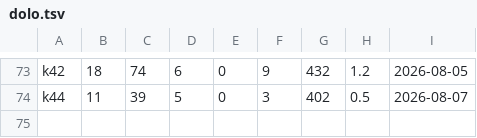
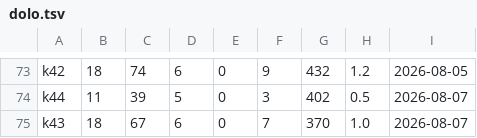
Before and after one commit to sakuralegend/ankiagent, a TSV file: data/huongdan/kho/dolo.tsv, drawn as a sheet; only a part is shown, gaps mark what is left out; the diff names each change by its address in the sheet, - before the commit and + after, or states it on an @@ line.

```diff
--- a/data/huongdan/kho/dolo.tsv
+++ b/data/huongdan/kho/dolo.tsv
+row 75: k43 | 18 | 67 | 6 | 0 | 7 | 370 | 1.0 | 2026-08-07
```
Also changed, not shown: 2 other files.
